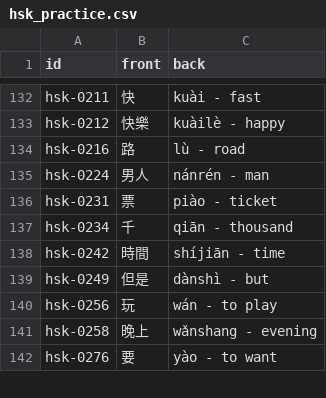
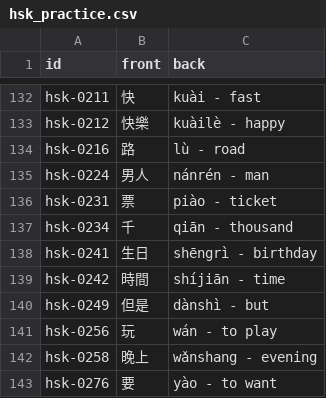
Before and after one commit to chiin/feeeed, a CSV file: hsk_practice.csv, drawn as a sheet; only a part is shown, gaps mark what is left out; the diff names each change by its address in the sheet, - before the commit and + after, or states it on an @@ line.

```diff
--- a/hsk_practice.csv
+++ b/hsk_practice.csv
+row 138: hsk-0241 | 生日 | shēngrì - birthday
```
Also changed, not shown: 29 other files.
